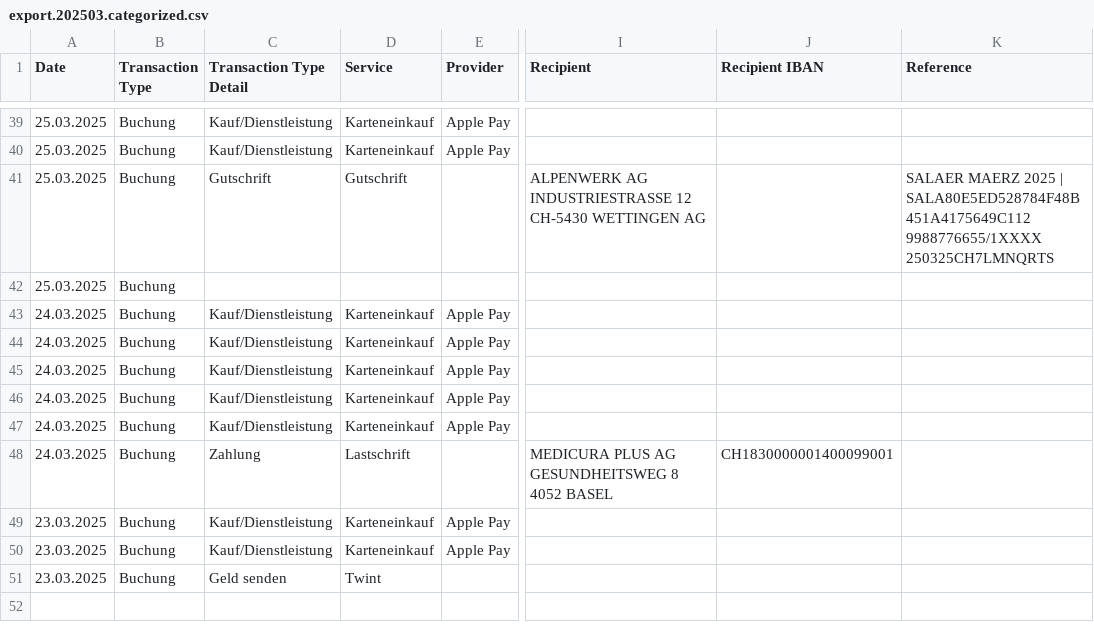
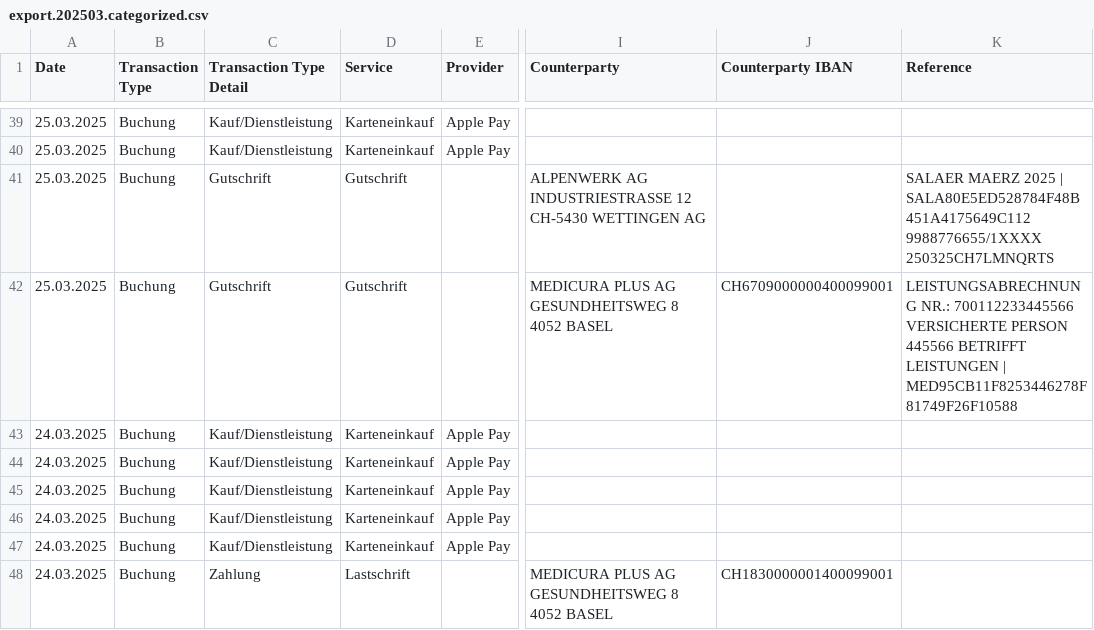
Before and after one commit to rauricus/Budget-Analysis-Tool, a CSV file: data/reference/output/export.202503.categorized.csv, drawn as a sheet; only a part is shown, gaps mark what is left out; the shorter side is filled out with more unchanged rows; the diff names each change by its address in the sheet, - before the commit and + after, or states it on an @@ line.

Commit message:
Extends Credit Transfer parser to match additional credit statements. Renames "recipient" and "recipient_iban" to "counterparty"/"counterparty_iban", so the fields can be used for both debit and credit stmts.

```diff
--- a/data/reference/output/export.202503.categorized.csv
+++ b/data/reference/output/export.202503.categorized.csv
-I1: Recipient
+I1: Counterparty
-J1: Recipient IBAN
+J1: Counterparty IBAN
-C42 (Transaction Type Detail): (empty)
+C42 (Transaction Type Detail): Gutschrift
-D42 (Service): (empty)
+D42 (Service): Gutschrift
-I42 (Counterparty): (empty)
+I42 (Counterparty): MEDICURA PLUS AG GESUNDHEITSWEG 8 4052 BASEL
-J42 (Counterparty IBAN): (empty)
+J42 (Counterparty IBAN): CH6709000000400099001
-K42 (Reference): (empty)
+K42 (Reference): LEISTUNGSABRECHNUNG NR.: 700112233445566 VERSICHERTE PERSON 445566 BETRIFFT LEISTUNGEN | MED95CB11F8253446278F81749F26F10588
```
Also changed, not shown: 12 other files.
